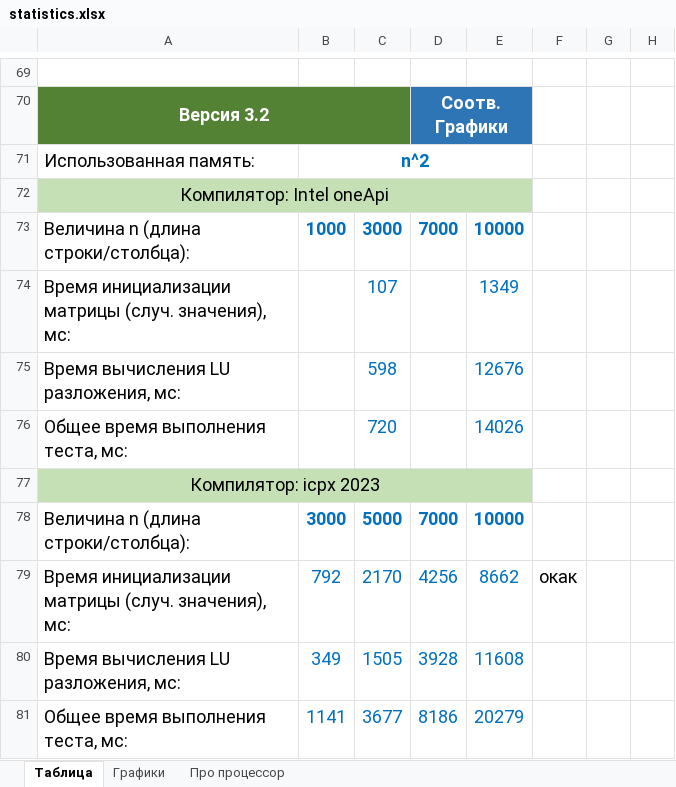
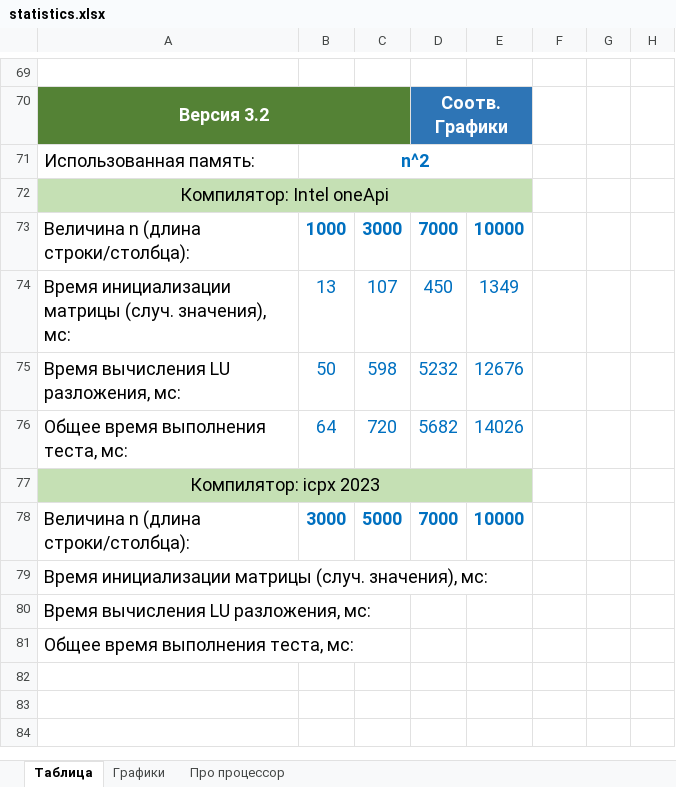
Before and after one commit to ArchBenchs/ArchBenchs, an Excel workbook: DecompositionLU/docs/statistics.xlsx, sheet Таблица, drawn as a sheet; only a part is shown, gaps mark what is left out; values as stored, in another font and other column widths than the file's, no borders; charts and pictures not drawn; removed rows and columns are numbered as before the commit, all else as after; the diff names each change by its address in the sheet, - before the commit and + after, or states it on an @@ line.

```diff
--- a/DecompositionLU/docs/statistics.xlsx (sheet Таблица)
+++ b/DecompositionLU/docs/statistics.xlsx (sheet Таблица)
-B74: (empty)
+B74: 13
-D74: (empty)
+D74: 450
-B75: (empty)
+B75: 50
-D75: (empty)
+D75: 5232
-B76: (empty)
+B76: 64
-D76: (empty)
+D76: 5682
-row 79: Время инициализации матрицы (случ. значения), мс: | 792 | 2170 | 4256 | 8662 | окак
-row 80: Время вычисления LU разложения, мс: | 349 | 1505 | 3928 | 11608
-row 81: Общее время выполнения теста, мс: | 1141 | 3677 | 8186 | 20279
+row 79: Время инициализации матрицы (случ. значения), мс:
+row 80: Время вычисления LU разложения, мс:
+row 81: Общее время выполнения теста, мс:
```
Also changed, not shown: sheet Графики, sheet Про процессор, charts or pictures, 3 other files.
